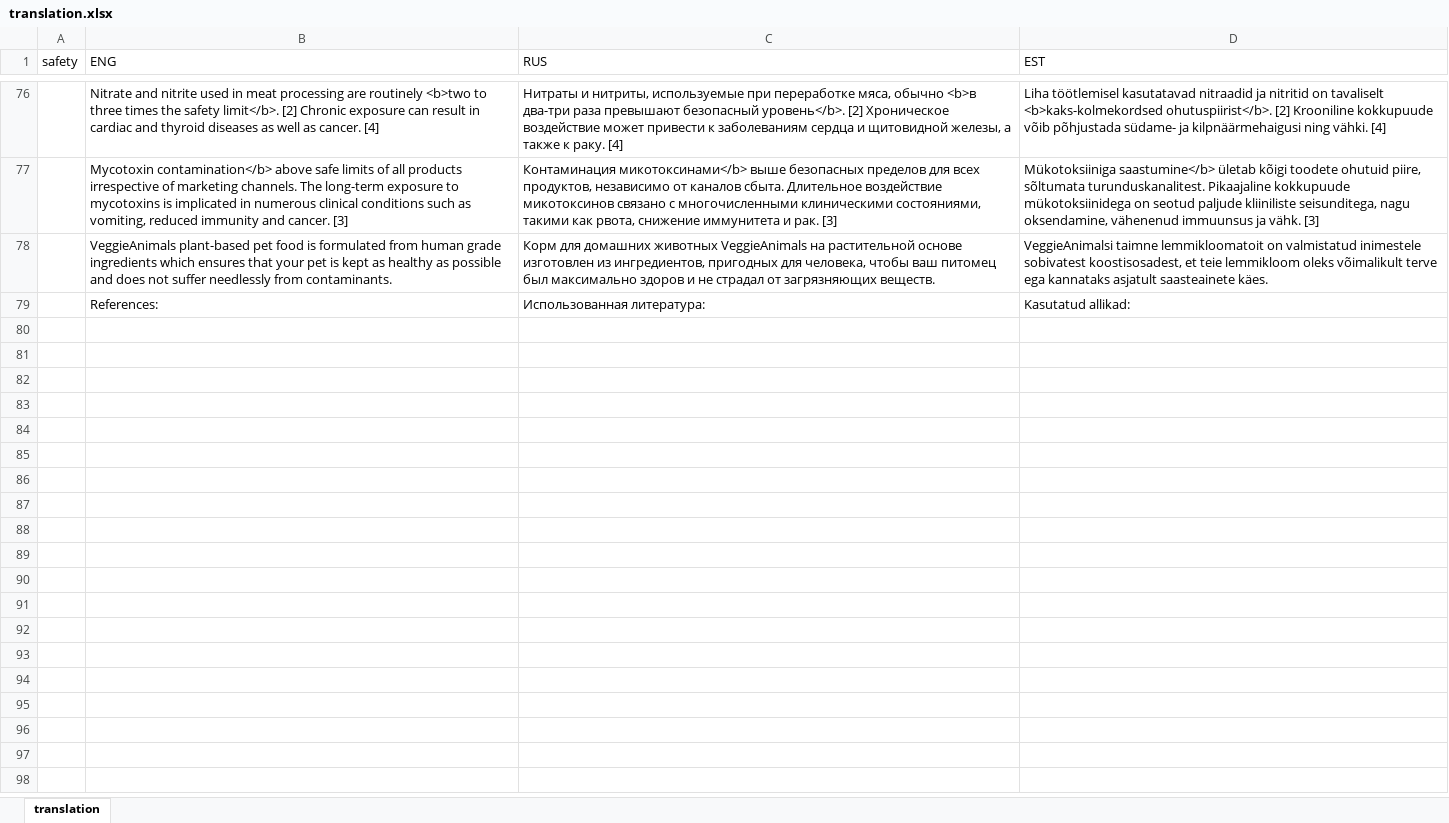
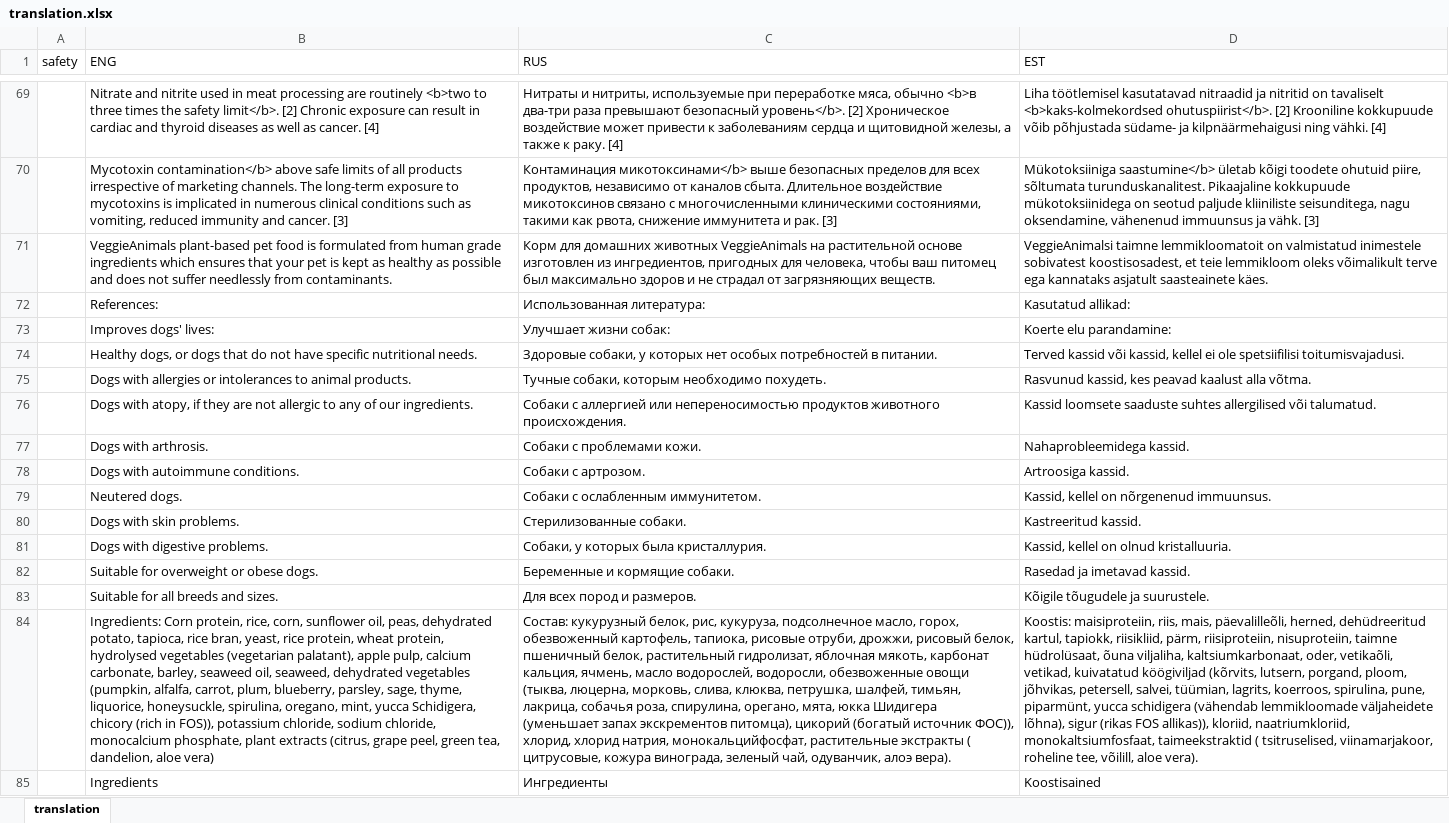
Before and after one commit to vegato-pet-shop/vegato-pet-shop.github.io, an Excel workbook: src/translation.xlsx, sheet translation, drawn as a sheet; only a part is shown, gaps mark what is left out; values as stored, in another font and other column widths than the file's, no borders; the diff covers the shown part only; the diff names each change by its address in the sheet, - before the commit and + after, or states it on an @@ line.

Commit message:
Added translation and changed font

```diff
--- a/src/translation.xlsx (sheet translation)
+++ b/src/translation.xlsx (sheet translation)
+row 73:  | Improves dogs' lives: | Улучшает жизни собак: | Koerte elu parandamine:
+row 74:  | Healthy dogs, or dogs that do not have specific nutritional needs. | Здоровые собаки, у которых нет особых потребностей в питании. | Terved kassid või kassid, kellel ei ole spetsiifilisi toitumisvajadusi.
+row 75:  | Dogs with allergies or intolerances to animal products. | Тучные собаки, которым необходимо похудеть. | Rasvunud kassid, kes peavad kaalust alla võtma.
+row 76:  | Dogs with atopy, if they are not allergic to any of our ingredients. | Собаки с аллергией или непереносимостью продуктов животного происхождения. | Kassid loomsete saaduste suhtes allergilised või talumatud.
+row 77:  | Dogs with arthrosis. | Собаки с проблемами кожи. | Nahaprobleemidega kassid.
+row 78:  | Dogs with autoimmune conditions. | Собаки с артрозом. | Artroosiga kassid.
+row 79:  | Neutered dogs. | Собаки с ослабленным иммунитетом. | Kassid, kellel on nõrgenenud immuunsus.
+row 80:  | Dogs with skin problems. | Стерилизованные собаки. | Kastreeritud kassid.
+row 81:  | Dogs with digestive problems. | Собаки, у которых была кристаллурия. | Kassid, kellel on olnud kristalluuria.
+row 82:  | Suitable for overweight or obese dogs. | Беременные и кормящие собаки. | Rasedad ja imetavad kassid.
+row 83:  | Suitable for all breeds and sizes. | Для всех пород и размеров. | Kõigile tõugudele ja suurustele.
+row 84:  | Ingredients: Corn protein, rice, corn, sunflower oil, peas, dehydrated potato, tapioca, rice bran, yeast, rice protein, wheat protein, hydrolysed vegetables (vegetarian palatant), apple pulp, calcium carbonate, barley, seaweed oil, seaweed, dehydrated vegetables (pumpkin, alfalfa, carrot, plum, blueberry, parsley, sage, thyme, liquorice, honeysuckle, spirulina, oregano, mint, yucca Schidigera, chicory (rich in FOS)), potassium chloride, sodium chloride, monocalcium phosphate, plant extracts (citrus, grape peel, green tea, dandelion, aloe vera) | Состав: кукурузный белок, рис, кукуруза, подсолнечное масло, горох, обезвоженный картофель, тапиока, рисовые отруби, дрожжи, рисовый белок, пшеничный белок, растительный гидролизат, яблочная мякоть, карбонат кальция, ячмень, масло водорослей, водоросли, обезвоженные овощи (тыква, люцерна, морковь, слива, клюква, петрушка, шалфей, тимьян, лакрица, собачья роза, спирулина, орегано, мята, юкка Шидигера (уменьшает запах экскрементов питомца), цикорий (богатый источник ФОС)), хлорид, хлорид натрия, монокальцийфосфат, растительные экстракты ( цитрусовые, кожура винограда, зеленый чай, одуванчик, алоэ вера). | Koostis: maisiproteiin, riis, mais, päevalilleõli, herned, dehüdreeritud kartul, tapiokk, riisikliid, pärm, riisiproteiin, nisuproteiin, taimne hüdrolüsaat, õuna viljaliha, kaltsiumkarbonaat, oder, vetikaõli, vetikad, kuivatatud köögiviljad (kõrvits, lutsern, porgand, ploom, jõhvikas, petersell, salvei, tüümian, lagrits, koerroos, spirulina, pune, piparmünt, yucca schidigera (vähendab lemmikloomade väljaheidete lõhna), sigur (rikas FOS allikas)), kloriid, naatriumkloriid, monokaltsiumfosfaat, taimeekstraktid ( tsitruselised, viinamarjakoor, roheline tee, võilill, aloe vera).
+row 85:  | Ingredients | Ингредиенты | Koostisained
```
Also changed, not shown: 15 added rows, 9 removed rows and 13 edited cells elsewhere in this sheet, 26 other files.
